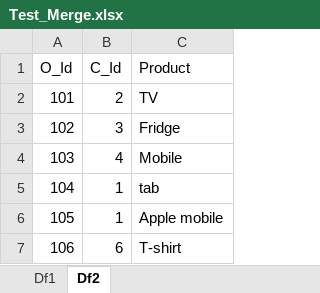
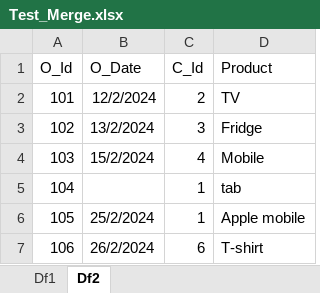
Before and after one commit to shubhamwaghmare108/B07_Python, an Excel workbook: Test_Merge.xlsx, sheet Df2, drawn as a sheet; values as stored, in another font and other column widths than the file's, no borders; the diff names each change by its address in the sheet, - before the commit and + after, or states it on an @@ line.

```diff
--- a/Test_Merge.xlsx (sheet Df2)
+++ b/Test_Merge.xlsx (sheet Df2)
+column B (O_Date), rows 2-7: 12/2/2024 | 13/2/2024 | 15/2/2024 |  | 25/2/2024 | 26/2/2024
```
Also changed, not shown: 1 other file.
